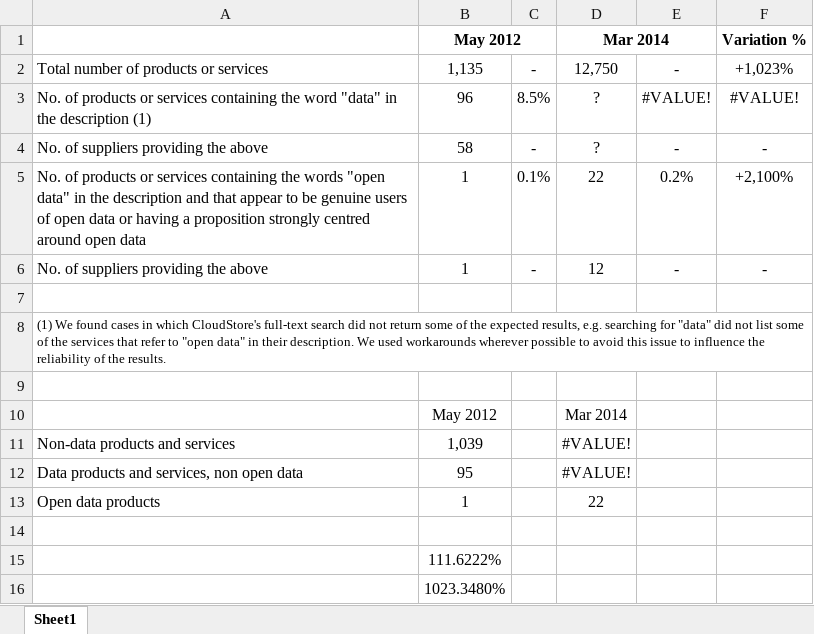
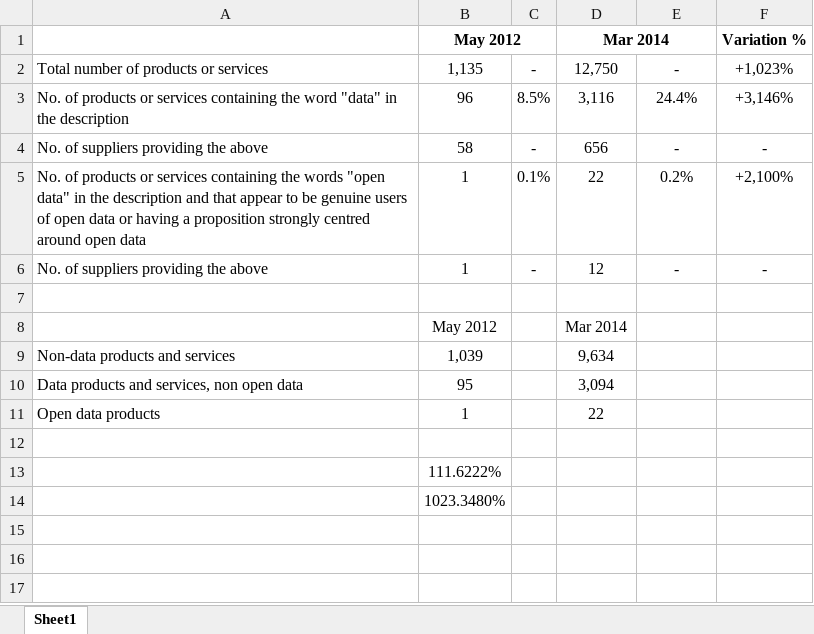
Before and after one commit to Digital-Contraptions-Imaginarium/odi-gcloud-analysis, an Excel workbook: analysis/analysis.xlsx, sheet Sheet1, drawn as a sheet; values as stored, in another font and other column widths than the file's, no borders; removed rows and columns are numbered as before the commit, all else as after; the diff names each change by its address in the sheet, - before the commit and + after, or states it on an @@ line.

```diff
--- a/analysis/analysis.xlsx (sheet Sheet1)
+++ b/analysis/analysis.xlsx (sheet Sheet1)
-row 3: No. of products or services containing the word "data" in the description (1) | 96 | 8.5% | ? | #VALUE! | #VALUE!
+row 3: No. of products or services containing the word "data" in the description | 96 | 8.5% | 3,116 | 24.4% | +3,146%
-D4: ?
+D4: 656
-row 8: (1) We found cases in which CloudStore's full-text search did not return some of the expected results, e.g. searching for "data" did not list some of the services that refer to "open data" in their description. We used workarounds wherever possible to avoid this issue to influence the reliability of the results.
-row 9: (empty)
-D9: #VALUE!
+D9: 9,634
-D10: #VALUE!
+D10: 3,094
```
Also changed, not shown: 4 other files.
